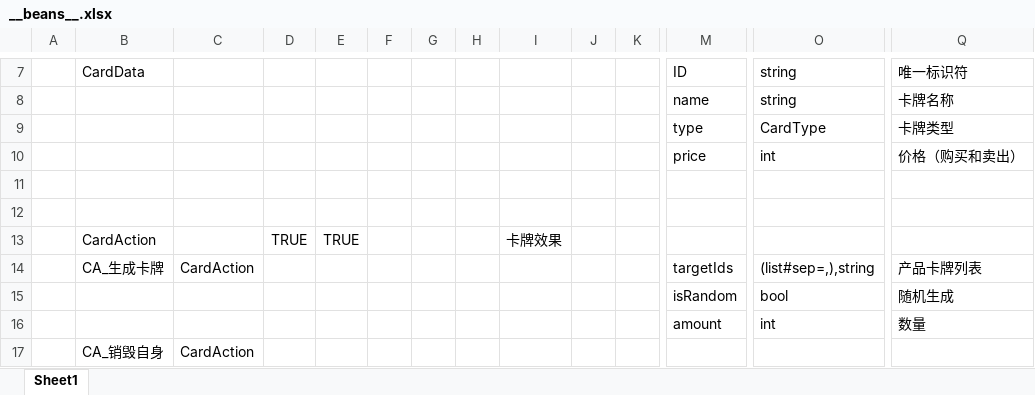
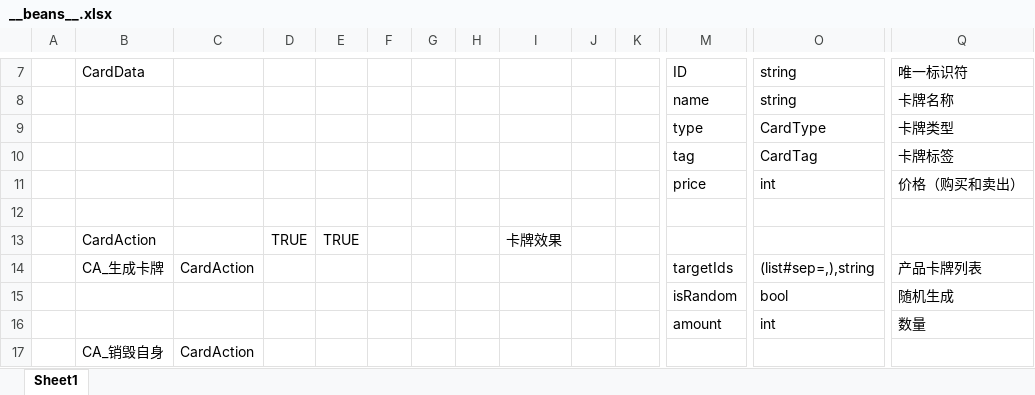
Before and after one commit to inmate0624/2025Taptap, an Excel workbook: Config/Datas/__beans__.xlsx, sheet Sheet1, drawn as a sheet; only a part is shown, gaps mark what is left out; values as stored, in another font and other column widths than the file's, no borders; removed rows and columns are numbered as before the commit, all else as after; rows hold the shown columns only; the diff names each change by its address in the sheet, - before the commit and + after, or states it on an @@ line.

```diff
--- a/Config/Datas/__beans__.xlsx (sheet Sheet1)
+++ b/Config/Datas/__beans__.xlsx (sheet Sheet1)
+row 10:  |  |  |  |  |  |  |  |  |  |  | tag | CardTag | 卡牌标签
-row 11: (empty)
```
Also changed, not shown: Config/Datas/CardDatas/CardData.xlsx, Config/Datas/__enums__.xlsx, 44 other files.
